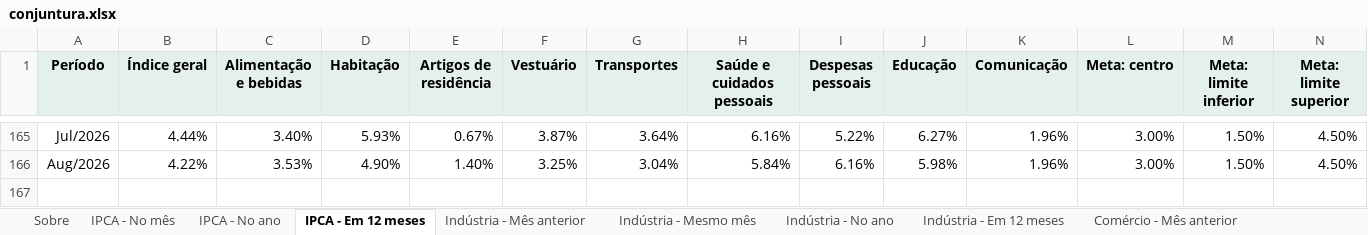
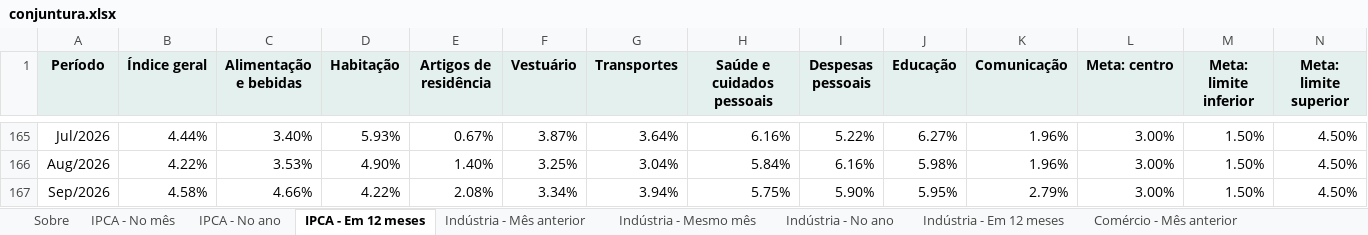
Before and after one commit to FarsulBigData/paineis, an Excel workbook: dados/conjuntura.xlsx, sheet IPCA - Em 12 meses, drawn as a sheet; only a part is shown, gaps mark what is left out; values as stored, in another font and other column widths than the file's, no borders; the diff names each change by its address in the sheet, - before the commit and + after, or states it on an @@ line.

```diff
--- a/dados/conjuntura.xlsx (sheet IPCA - Em 12 meses)
+++ b/dados/conjuntura.xlsx (sheet IPCA - Em 12 meses)
+row 167: Sep/2026 | 4.58% | 4.66% | 4.22% | 2.08% | 3.34% | 3.94% | 5.75% | 5.90% | 5.95% | 2.79% | 3.00% | 1.50% | 4.50%
```
Also changed, not shown: sheet IPCA - No ano, sheet IPCA - No mês, sheet Dólar PTAX, 2 other files.
